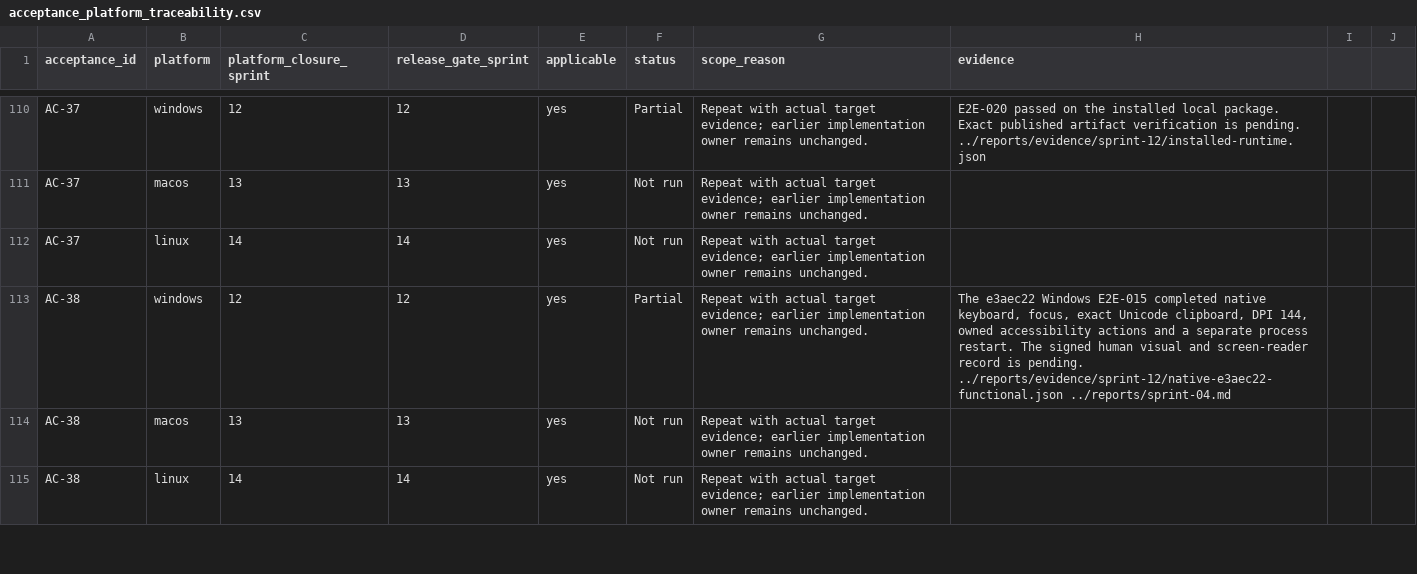
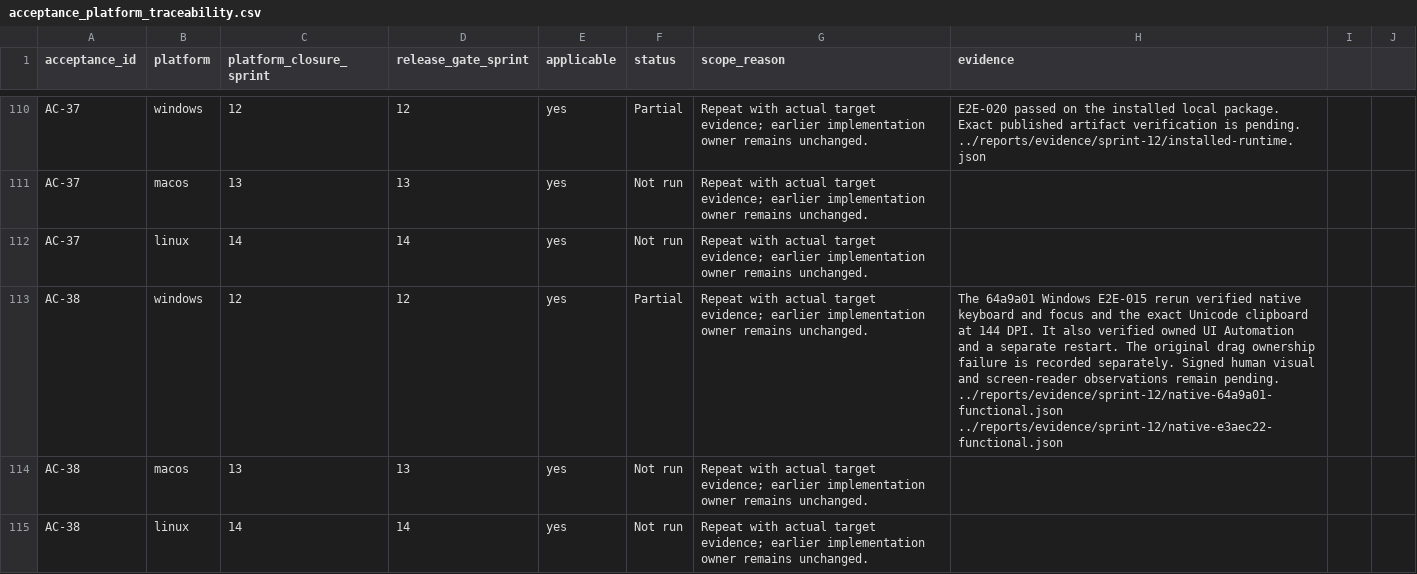
Before and after one commit to joshmarkovic/threadline, a CSV file: docs/spec/acceptance_platform_traceability.csv, drawn as a sheet; only a part is shown, gaps mark what is left out.

Commit message:
(verification) Record accessibility rerun
Separate the initial cursor ownership failure from the later
completed automated checks. Keep the human observation gate open. [skip ci]

```diff
--- a/docs/spec/acceptance_platform_traceability.csv
+++ b/docs/spec/acceptance_platform_traceability.csv
@@ -112,3 +112,3 @@ AC-37,macos,13,13,yes,Not run,Repeat with actual target evidence; earlier implem
 AC-37,linux,14,14,yes,Not run,Repeat with actual target evidence; earlier implementation owner remains unchanged.,
-AC-38,windows,12,12,yes,Partial,Repeat with actual target evidence; earlier implementation owner remains unchanged.,"The e3aec22 Windows E2E-015 completed native keyboard, focus, exact Unicode clipboard, DPI 144, owned accessibility actions and a separate process restart. The signed human visual and screen-reader record is pending. ../reports/evidence/sprint-12/native-e3aec22-functional.json ../reports/sprint-04.md"
+AC-38,windows,12,12,yes,Partial,Repeat with actual target evidence; earlier implementation owner remains unchanged.,"The 64a9a01 Windows E2E-015 rerun verified native keyboard and focus and the exact Unicode clipboard at 144 DPI. It also verified owned UI Automation and a separate restart. The original drag ownership failure is recorded separately. Signed human visual and screen-reader observations remain pending. ../reports/evidence/sprint-12/native-64a9a01-functional.json ../reports/evidence/sprint-12/native-e3aec22-functional.json"
 AC-38,macos,13,13,yes,Not run,Repeat with actual target evidence; earlier implementation owner remains unchanged.,
```
Also changed, not shown: docs/spec/acceptance_traceability.csv, docs/spec/test_platform_traceability.csv, 2 other files.
